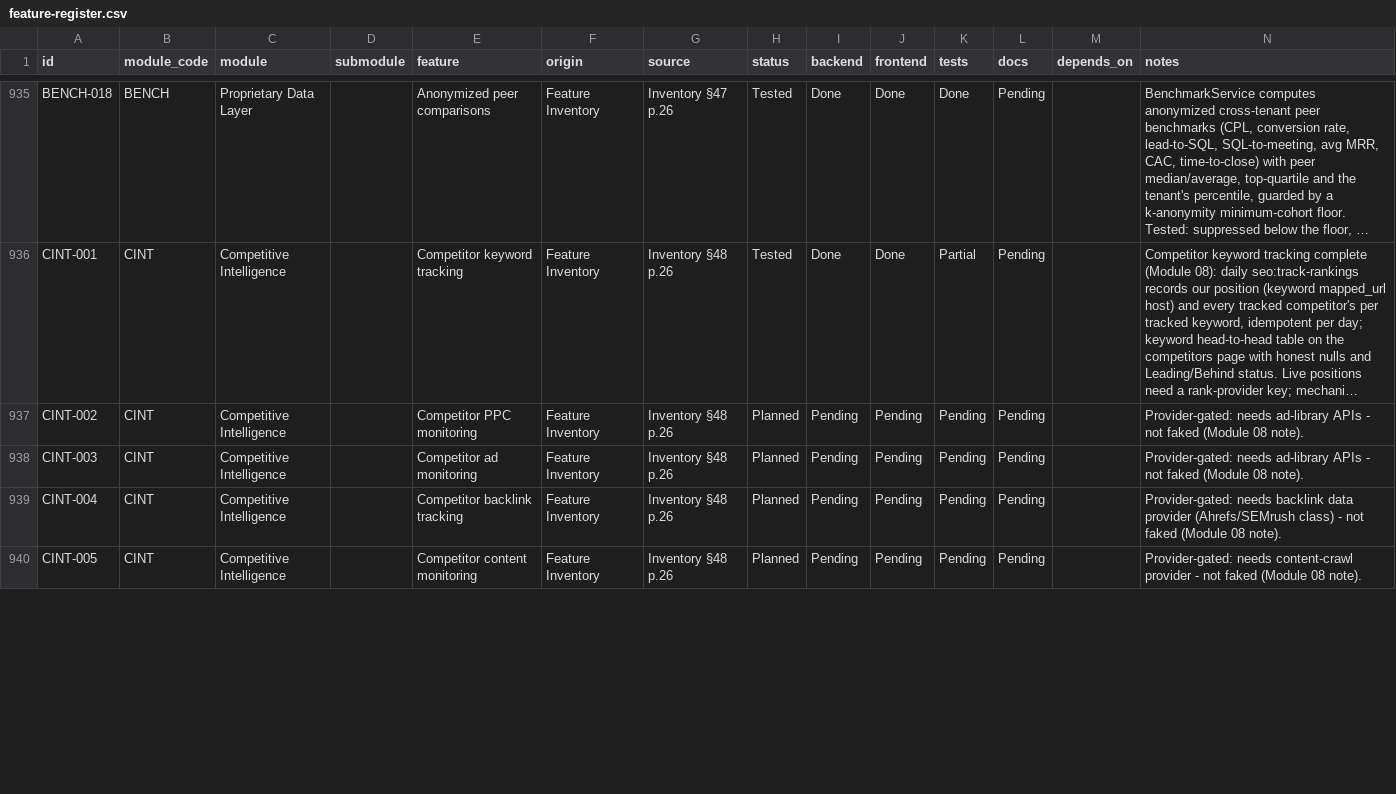
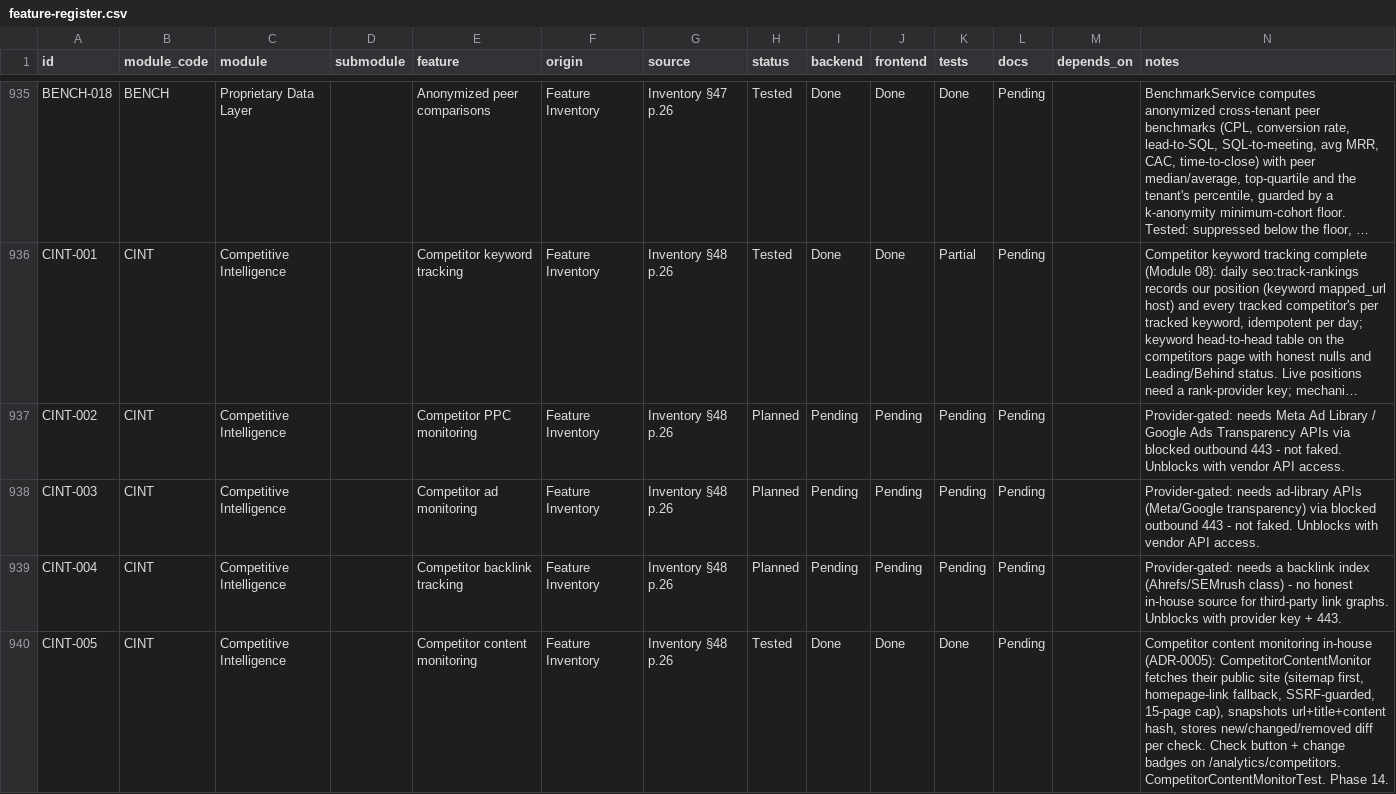
Before and after one commit to TechPioDev/piotrack, a CSV file: docs/register/feature-register.csv, drawn as a sheet; only a part is shown, gaps mark what is left out; long unchanged cells end in …; the diff covers the shown part only; the diff names each change by its address in the sheet, - before the commit and + after, or states it on an @@ line.

```diff
--- a/docs/register/feature-register.csv
+++ b/docs/register/feature-register.csv
-N937 (notes): Provider-gated: needs ad-library APIs - not faked (Module 08 note).
+N937 (notes): Provider-gated: needs Meta Ad Library / Google Ads Transparency APIs via blocked outbound 443 - not faked. Unblocks with vendor API access.
-N938 (notes): …ad-library APIs - not faked (Module 08 note).
+N938 (notes): …ad-library APIs (Meta/Google transparency) via blocked outbound 443 - not faked. Unblocks with vendor API access.
-N939 (notes): Provider-gated: needs backlink data provider (Ahrefs/SEMrush class) - not faked (Module 08 note).
+N939 (notes): Provider-gated: needs a backlink index (Ahrefs/SEMrush class) - no honest in-house source for third-party link graphs. Unblocks with provider key + 443.
-H940 (status): Planned
+H940 (status): Tested
-I940 (backend): Pending
+I940 (backend): Done
-J940 (frontend): Pending
+J940 (frontend): Done
-K940 (tests): Pending
+K940 (tests): Done
-N940 (notes): Provider-gated: needs content-crawl provider - not faked (Module 08 note).
+N940 (notes): Competitor content monitoring in-house (ADR-0005): CompetitorContentMonitor fetches their public site (sitemap first, homepage-link fallback, SSRF-guarded, 15-page cap), snapshots url+title+content hash, stores new/changed/removed diff per check. Check button + change badges on /analytics/competitors. CompetitorContentMonitorTest. Phase 14.
```
Also changed, not shown: 3 edited cells elsewhere in this file, 9 other files.
